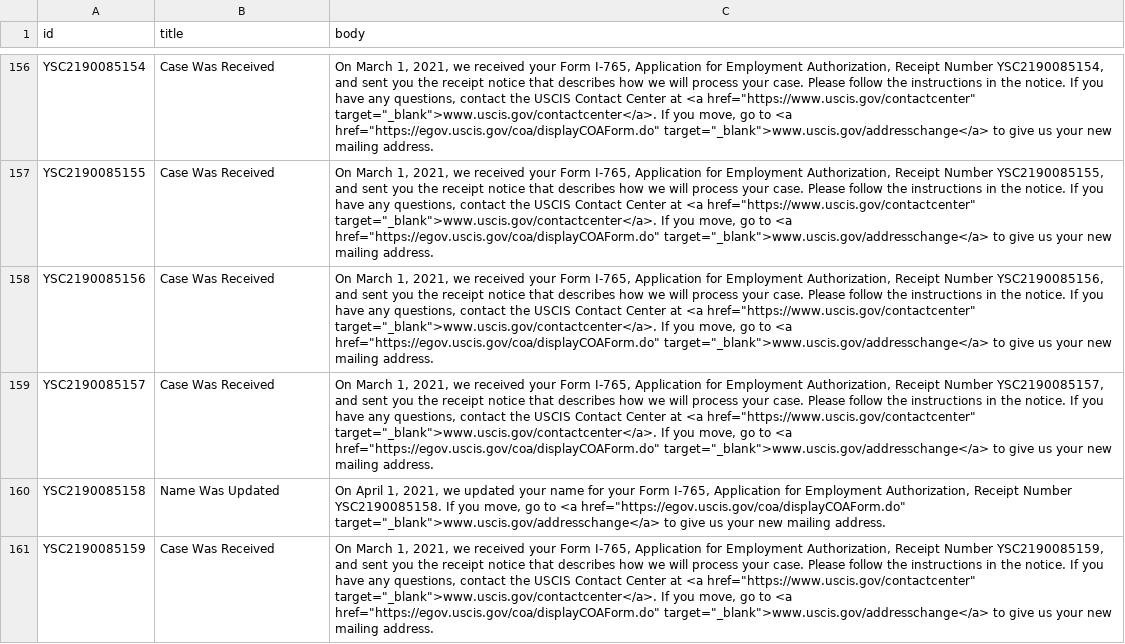
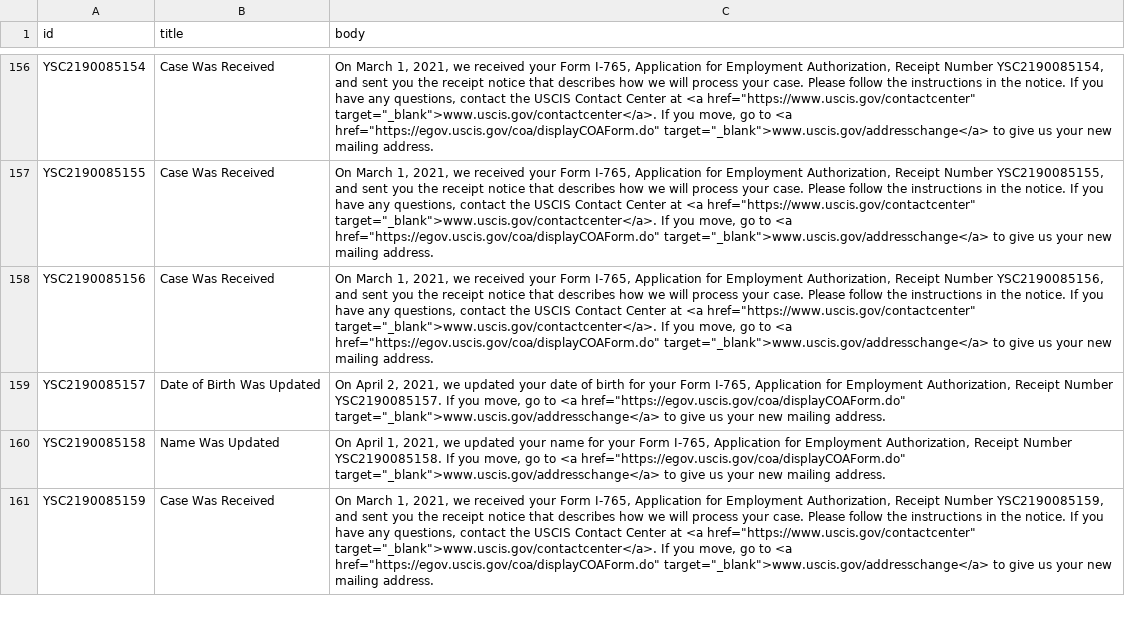
Before and after one commit to Shyamdeokr/opt-data, a CSV file: data/YSC2190085.csv, drawn as a sheet; only a part is shown, gaps mark what is left out; the diff covers the shown part only; the diff names each change by its address in the sheet, - before the commit and + after, or states it on an @@ line.

```diff
--- a/data/YSC2190085.csv
+++ b/data/YSC2190085.csv
-B159 (title): Case Was Received
+B159 (title): Date of Birth Was Updated
-C159 (body): On March 1, 2021, we received your Form I-765, Application for Employment Authorization, Receipt Number YSC2190085157, and sent you the receipt notice that describes how we will process your case. Please follow the instructions in the notice. If you have any questions, contact the USCIS Contact Center at <a href="https://www.uscis.gov/contactcenter" target="_blank">www.uscis.gov/contactcenter</a>. If you…
+C159 (body): On April 2, 2021, we updated your date of birth for your Form I-765, Application for Employment Authorization, Receipt Number YSC2190085157. If you…
```
Also changed, not shown: 14 edited cells elsewhere in this file, data/YSC2190058.csv, data/YSC2190068.csv, 54 other files.
